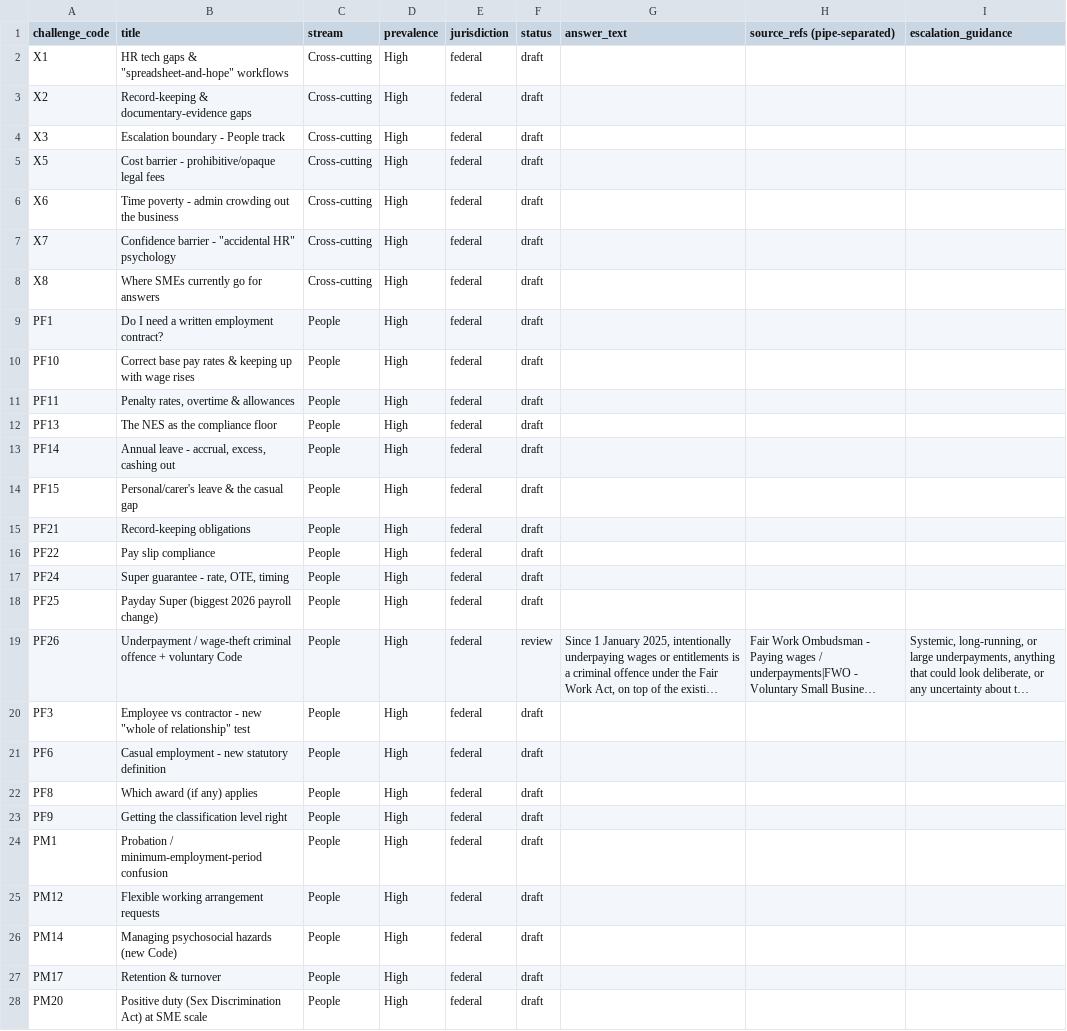
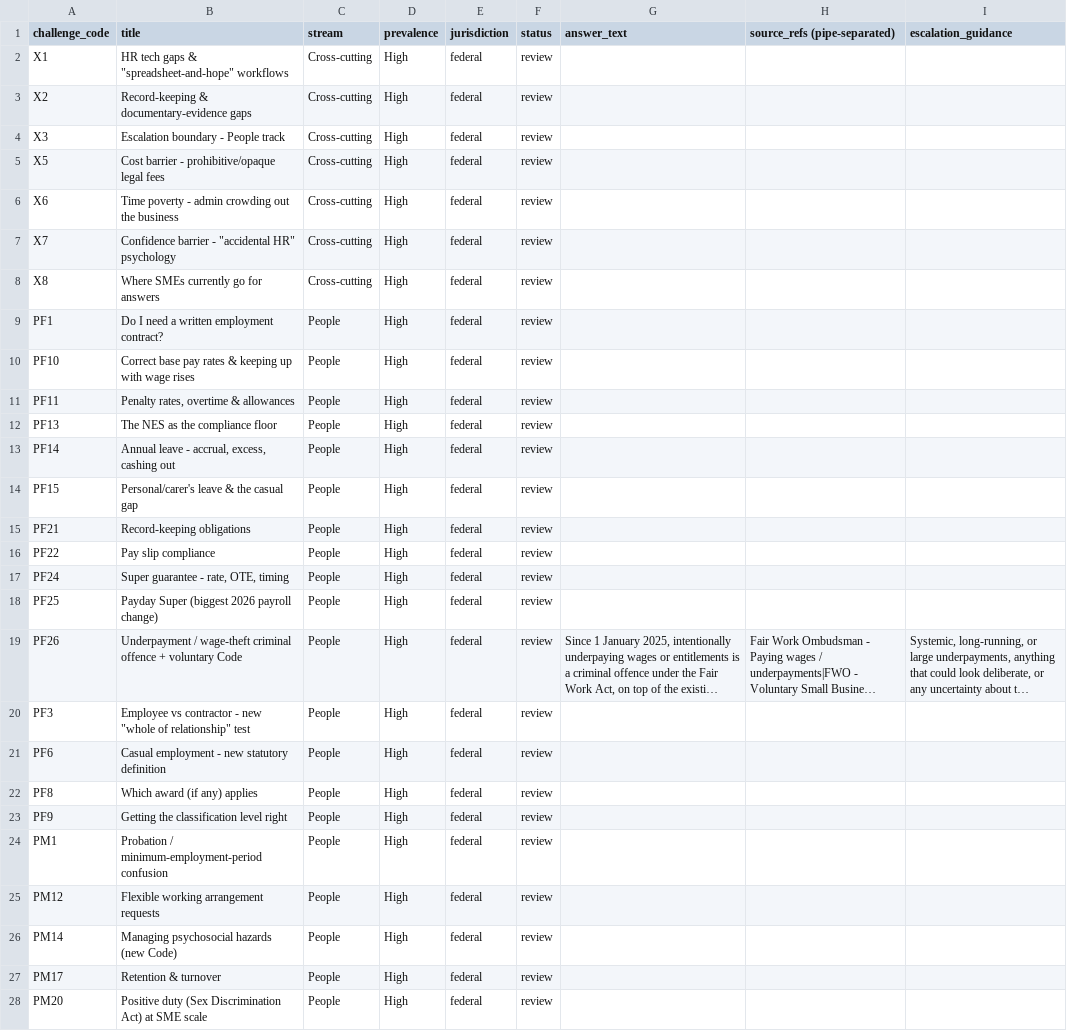
Before and after one commit to jraynerhumanistiqs/hqai, a CSV file: docs/research/au-hr-recruitment-2026/supabase/hr_challenge_answers_worksheet.csv, drawn as a sheet; only a part is shown; long unchanged cells end in …; the diff covers the shown part only; the diff names each change by its address in the sheet, - before the commit and + after, or states it on an @@ line.

```diff
--- a/docs/research/au-hr-recruitment-2026/supabase/hr_challenge_answers_worksheet.csv
+++ b/docs/research/au-hr-recruitment-2026/supabase/hr_challenge_answers_worksheet.csv
-F2:F18 (status): draft
+F2:F18 (status): review
-F20:F28 (status): draft
+F20:F28 (status): review
```
Also changed, not shown: 69 edited cells elsewhere in this file, 8 other files.
